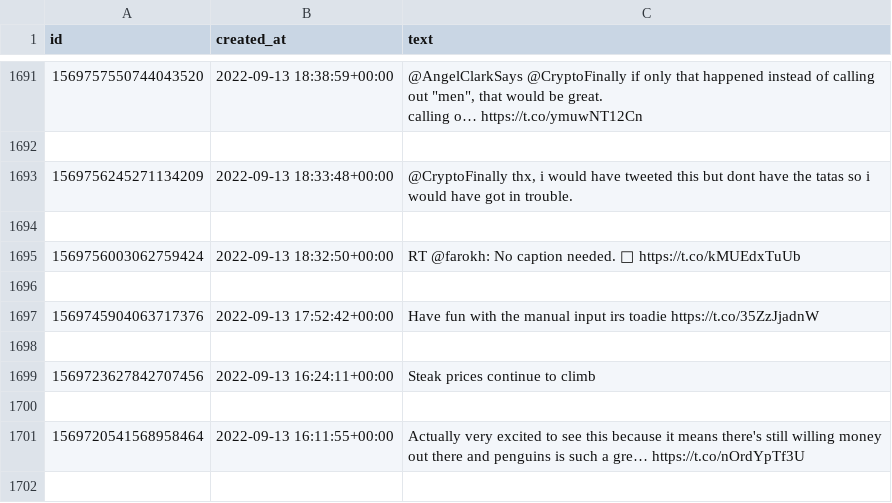
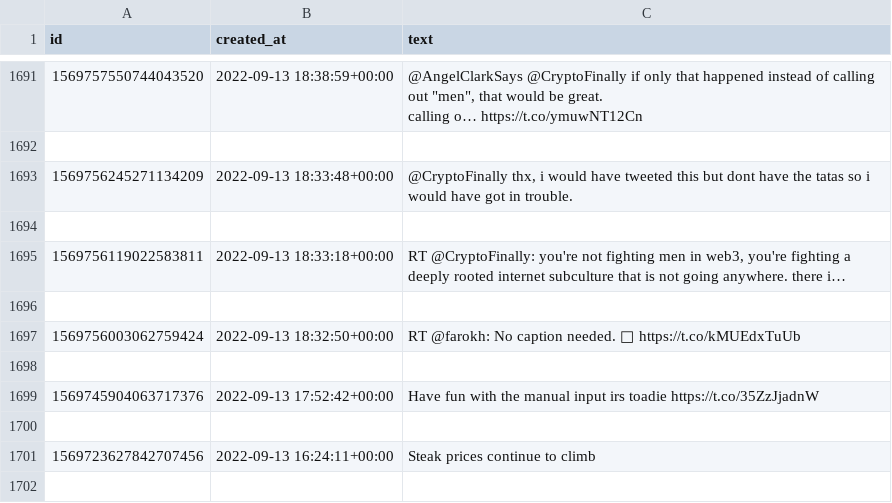
Before and after one commit to mgebele/streamlit_tweets_on_charts, a CSV file: twitterdata/Chubbicorn219 1565766946158792703.csv, drawn as a sheet; only a part is shown, gaps mark what is left out; the shorter side is filled out with more unchanged rows.

```diff
--- a/twitterdata/Chubbicorn219 1565766946158792703.csv
+++ b/twitterdata/Chubbicorn219 1565766946158792703.csv
@@ -2248,2 +2248,4 @@ calling o… https://t.co/ymuwNT12Cn"
 
+1569756119022583811,2022-09-13 18:33:18+00:00,"RT @CryptoFinally: you're not fighting men in web3, you're fighting a deeply rooted internet subculture that is not going anywhere. there i…"
+
 1569756003062759424,2022-09-13 18:32:50+00:00,RT @farokh: No caption needed. 🤣 https://t.co/kMUEdxTuUb
```
Also changed, not shown: twitterdata/TheCryptoDog 1555555592323756032.csv, twitterdata/ThinkingUSD 981131634412994559.csv, 24 other files.
